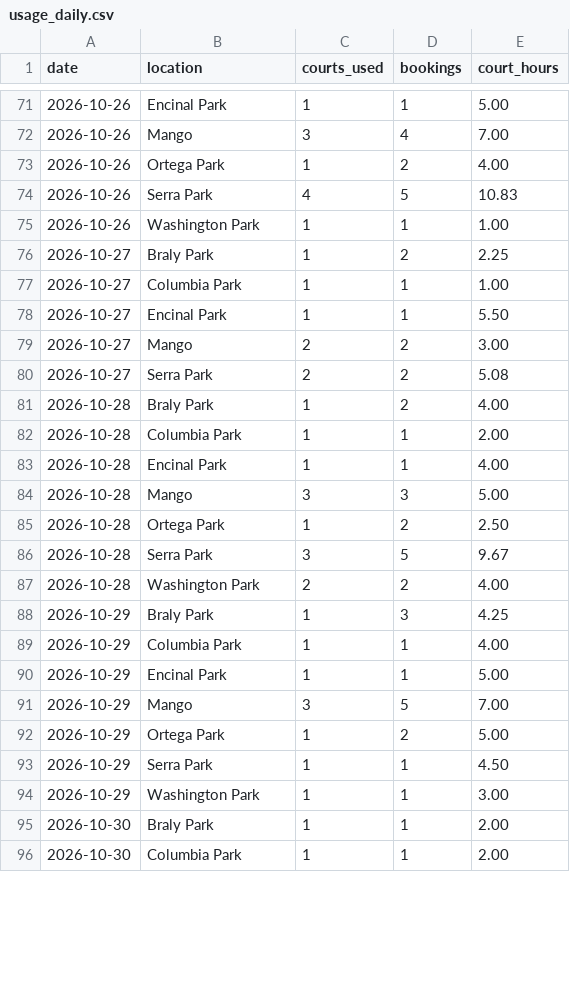
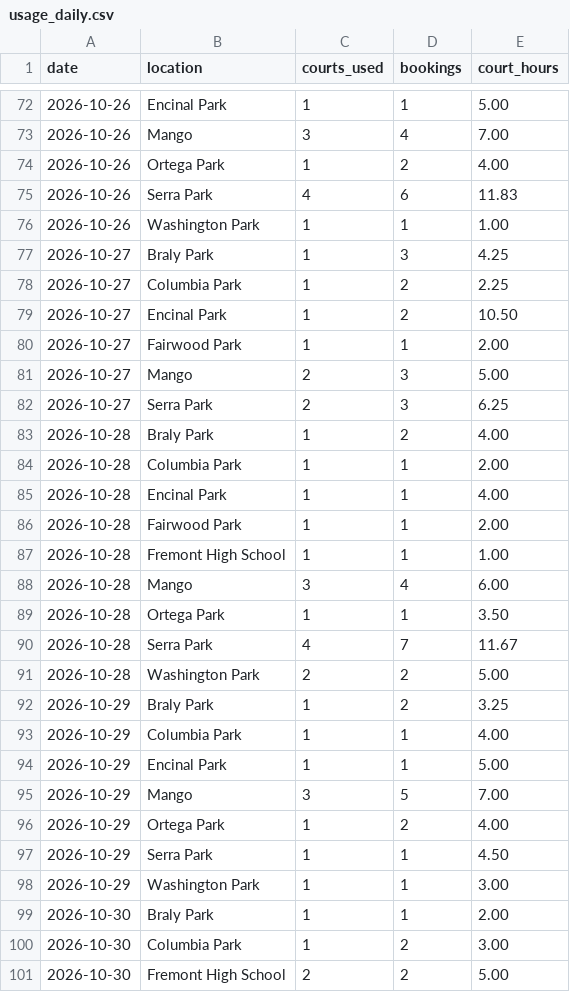
Before and after one commit to shudengnyc/SNV_CT_Schdedule, a CSV file: data/usage_daily.csv, drawn as a sheet; only a part is shown, gaps mark what is left out; the diff covers the shown part only.

```diff
--- a/data/usage_daily.csv
+++ b/data/usage_daily.csv
@@ -73,9 +74,10 @@ date,location,courts_used,bookings,court_hours
 2026-10-26,Ortega Park,1,2,4.00
-2026-10-26,Serra Park,4,5,10.83
+2026-10-26,Serra Park,4,6,11.83
 2026-10-26,Washington Park,1,1,1.00
-2026-10-27,Braly Park,1,2,2.25
-2026-10-27,Columbia Park,1,1,1.00
-2026-10-27,Encinal Park,1,1,5.50
-2026-10-27,Mango,2,2,3.00
-2026-10-27,Serra Park,2,2,5.08
+2026-10-27,Braly Park,1,3,4.25
+2026-10-27,Columbia Park,1,2,2.25
+2026-10-27,Encinal Park,1,2,10.50
+2026-10-27,Fairwood Park,1,1,2.00
+2026-10-27,Mango,2,3,5.00
+2026-10-27,Serra Park,2,3,6.25
 2026-10-28,Braly Park,1,2,4.00
@@ -83,7 +85,9 @@ date,location,courts_used,bookings,court_hours
 2026-10-28,Encinal Park,1,1,4.00
-2026-10-28,Mango,3,3,5.00
-2026-10-28,Ortega Park,1,2,2.50
-2026-10-28,Serra Park,3,5,9.67
-2026-10-28,Washington Park,2,2,4.00
-2026-10-29,Braly Park,1,3,4.25
+2026-10-28,Fairwood Park,1,1,2.00
+2026-10-28,Fremont High School,1,1,1.00
+2026-10-28,Mango,3,4,6.00
+2026-10-28,Ortega Park,1,1,3.50
+2026-10-28,Serra Park,4,7,11.67
+2026-10-28,Washington Park,2,2,5.00
+2026-10-29,Braly Park,1,2,3.25
 2026-10-29,Columbia Park,1,1,4.00
@@ -91,3 +95,3 @@ date,location,courts_used,bookings,court_hours
 2026-10-29,Mango,3,5,7.00
-2026-10-29,Ortega Park,1,2,5.00
+2026-10-29,Ortega Park,1,2,4.00
 2026-10-29,Serra Park,1,1,4.50
@@ -95,2 +99,3 @@ date,location,courts_used,bookings,court_hours
 2026-10-30,Braly Park,1,1,2.00
-2026-10-30,Columbia Park,1,1,2.00
+2026-10-30,Columbia Park,1,2,3.00
+2026-10-30,Fremont High School,2,2,5.00
```
Also changed, not shown: 11 added rows, 1 removed row and 5 edited cells elsewhere in this file, data/bookings.csv, data/changes.csv.
